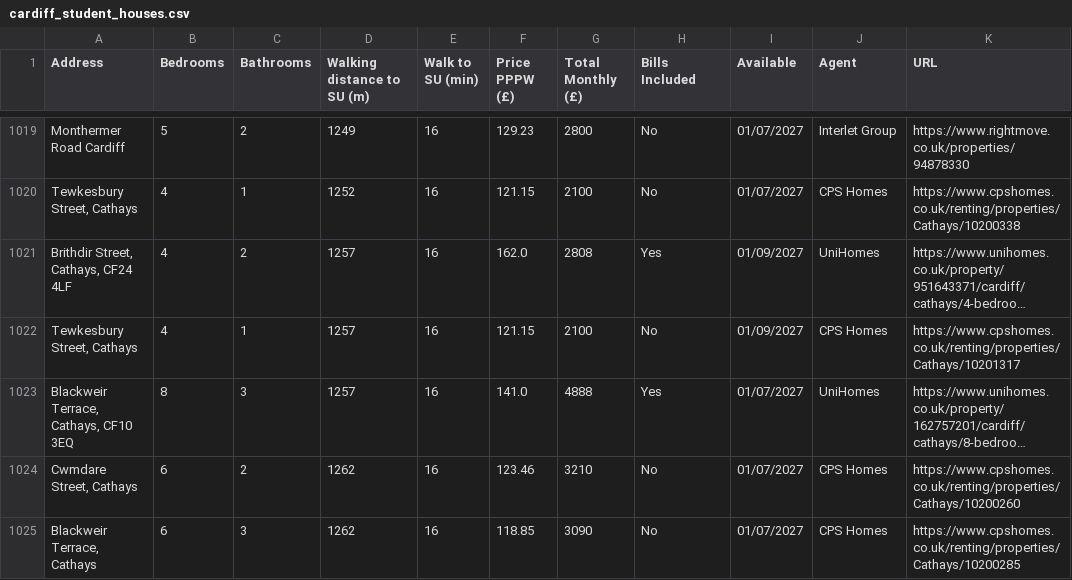
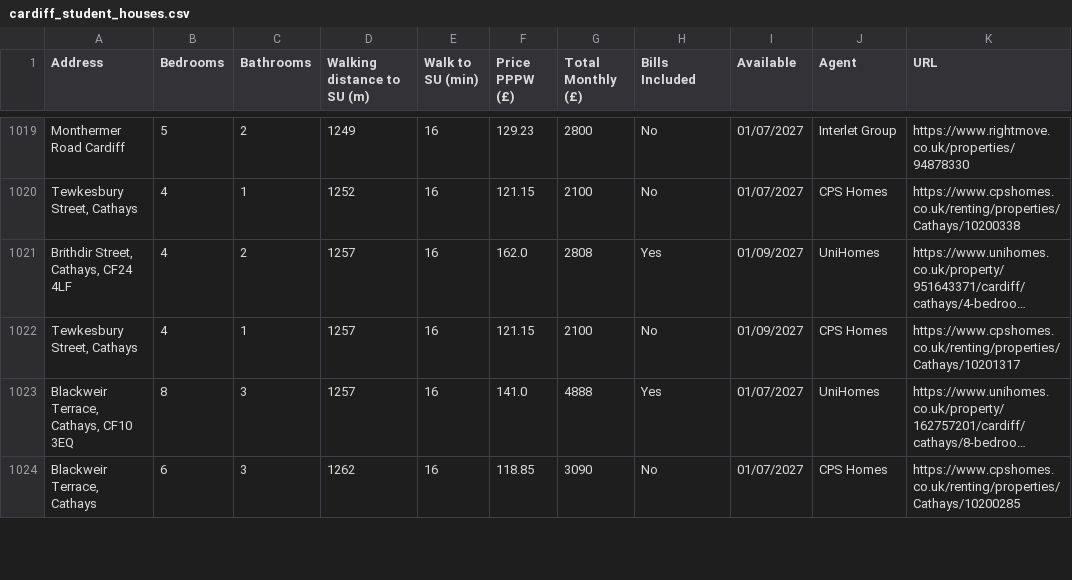
Before and after one commit to 3aks/3aks.github.io, a CSV file: housing/cardiff_student_houses.csv, drawn as a sheet; only a part is shown, gaps mark what is left out; long unchanged cells end in …; removed rows and columns are numbered as before the commit, all else as after; the diff covers the shown part only; the diff names each change by its address in the sheet, - before the commit and + after, or states it on an @@ line.

```diff
--- a/housing/cardiff_student_houses.csv
+++ b/housing/cardiff_student_houses.csv
-row 1024: Cwmdare Street, Cathays | 6 | 2 | 1262 | 16 | 123.46 | 3210 | No | 01/07/2027 | CPS Homes | https://www.cpshomes.co.uk/renting/properties/Cathays/10200260
```
Also changed, not shown: 5 added rows, 5 removed rows, 1 moved row and 30 edited cells elsewhere in this file, housing/warwick/warwick_student_houses.csv, 2 other files.
